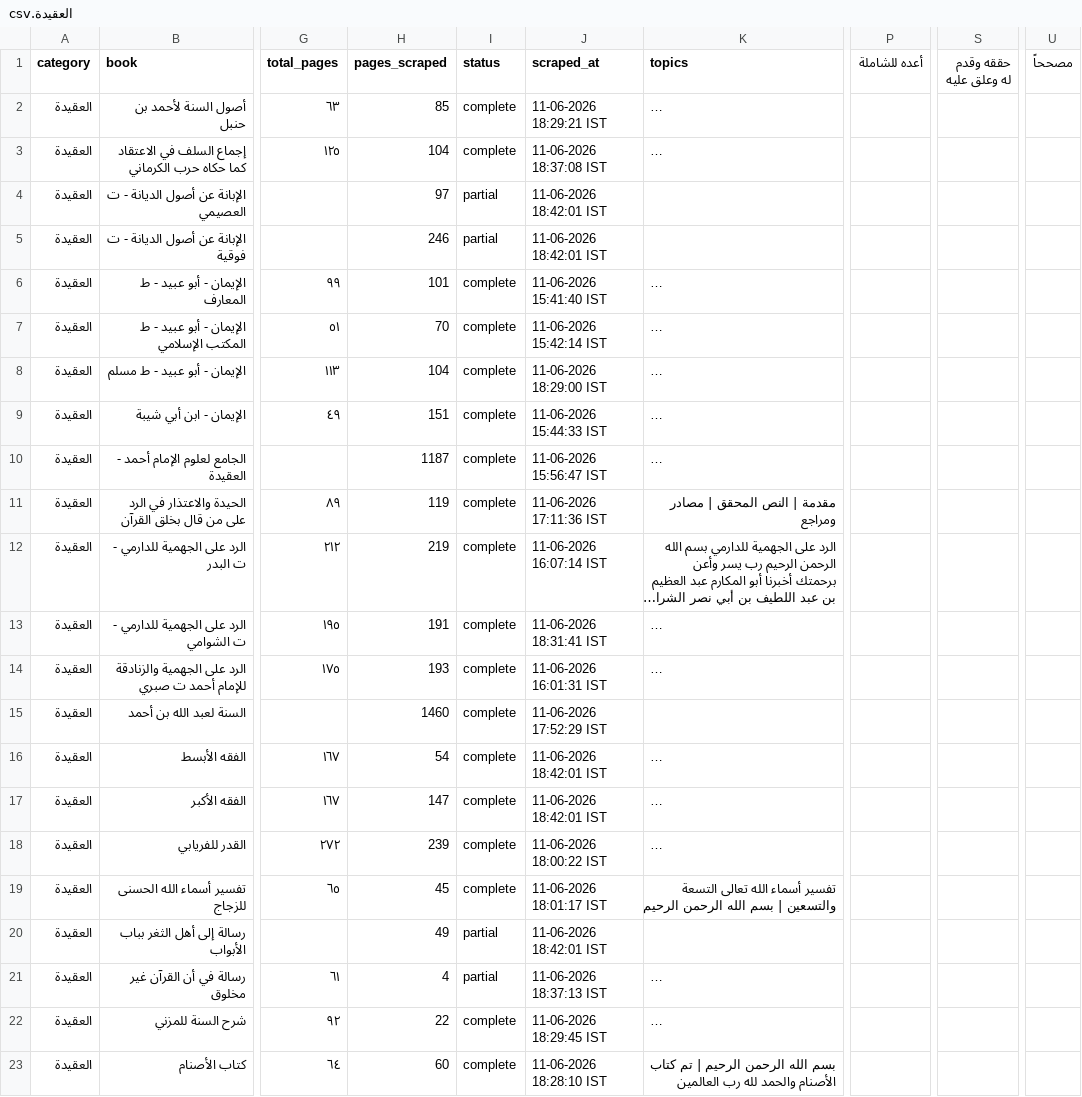
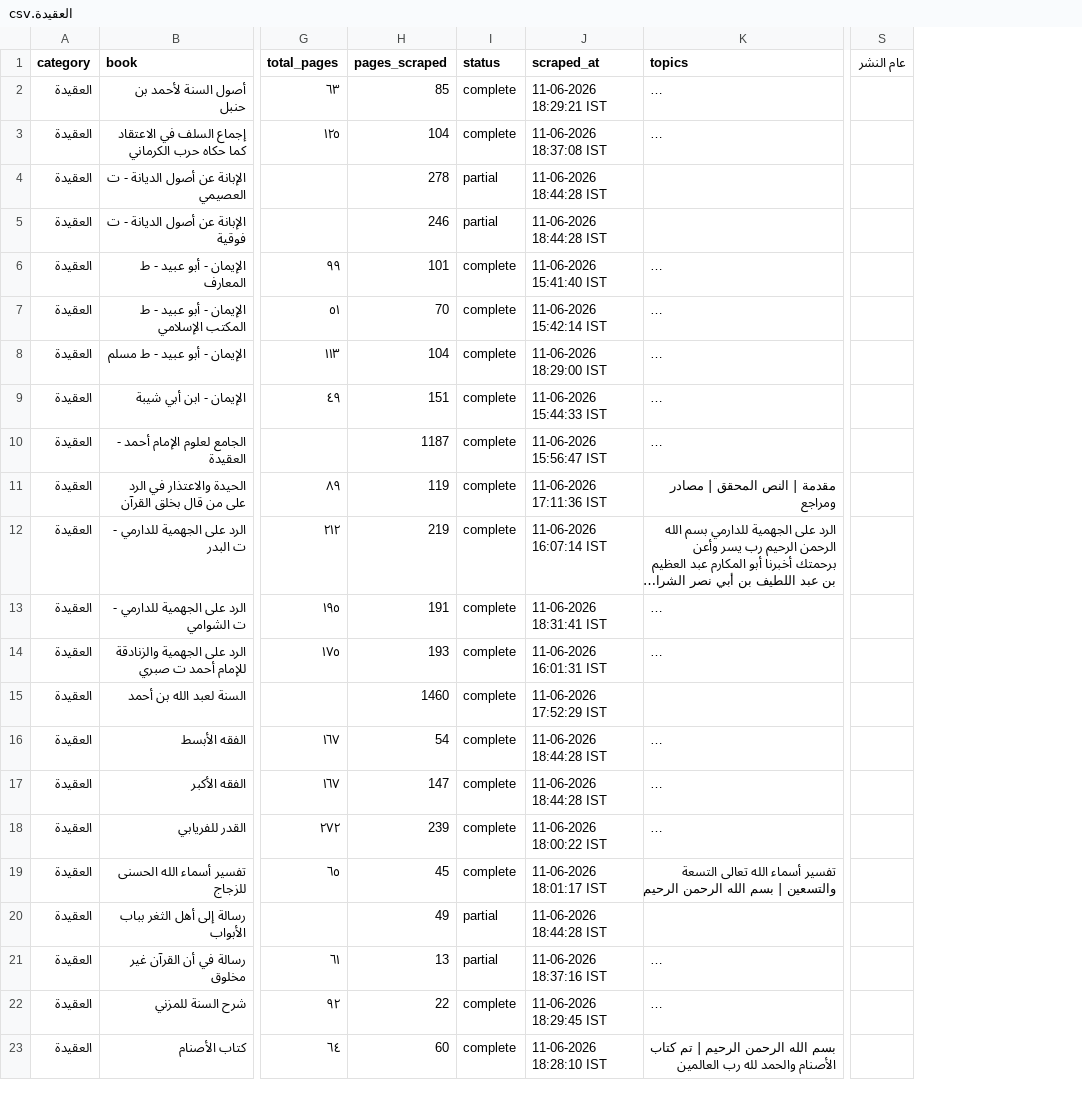
Before and after one commit to farhan281/al-qalam-project, a CSV file: shamela_output/reports/العقيدة.csv, drawn as a sheet; only a part is shown, gaps mark what is left out; long unchanged cells end in …; removed rows and columns are numbered as before the commit, all else as after; the diff names each change by its address in the sheet, - before the commit and + after, or states it on an @@ line.

```diff
--- a/shamela_output/reports/العقيدة.csv
+++ b/shamela_output/reports/العقيدة.csv
-column P (أعده للشاملة), empty
-column S (حققه وقدم له وعلق عليه), empty
-column U (مصححاً), empty
+column S (عام النشر), empty
-H4 (pages_scraped): 97
+H4 (pages_scraped): 278
-J4:J5 (scraped_at): 11-06-2026 18:42:01 IST
+J4:J5 (scraped_at): 11-06-2026 18:44:28 IST
-J16:J17 (scraped_at): 11-06-2026 18:42:01 IST
+J16:J17 (scraped_at): 11-06-2026 18:44:28 IST
-J20 (scraped_at): 11-06-2026 18:42:01 IST
+J20 (scraped_at): 11-06-2026 18:44:28 IST
-H21 (pages_scraped): 4
+H21 (pages_scraped): 13
-J21 (scraped_at): 11-06-2026 18:37:13 IST
+J21 (scraped_at): 11-06-2026 18:37:16 IST
```
Also changed, not shown: shamela_output/التجويد_والقراءات/التجويد_والقراءات.csv, 7 other files.
